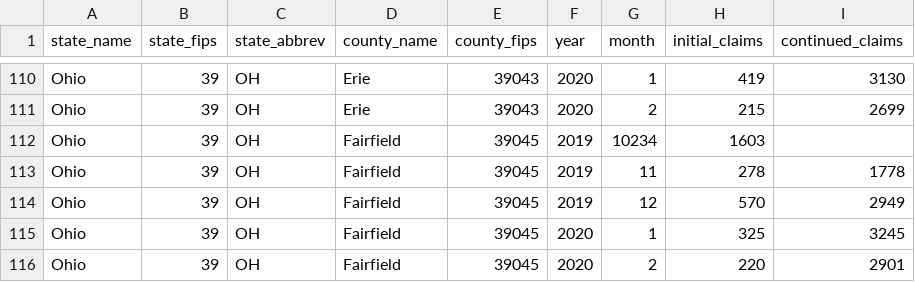
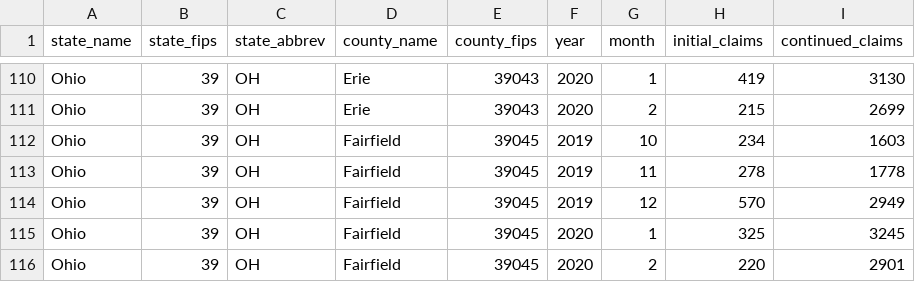
Before and after one commit to Coronavirus-Visualization-Team/UI-claims, a CSV file: data/derived/UI_claims/OH_monthly_county_UI.csv, drawn as a sheet; only a part is shown, gaps mark what is left out.

Commit message:
Update OH_monthly_county_UI.csv

```diff
--- a/data/derived/UI_claims/OH_monthly_county_UI.csv
+++ b/data/derived/UI_claims/OH_monthly_county_UI.csv
@@ -111,3 +111,3 @@ Ohio,39,OH,Erie,39043,2020,1,419,3130
 Ohio,39,OH,Erie,39043,2020,2,215,2699
-Ohio,39,OH,Fairfield,39045,2019,10234,1603
+Ohio,39,OH,Fairfield,39045,2019,10,234,1603
 Ohio,39,OH,Fairfield,39045,2019,11,278,1778
```
